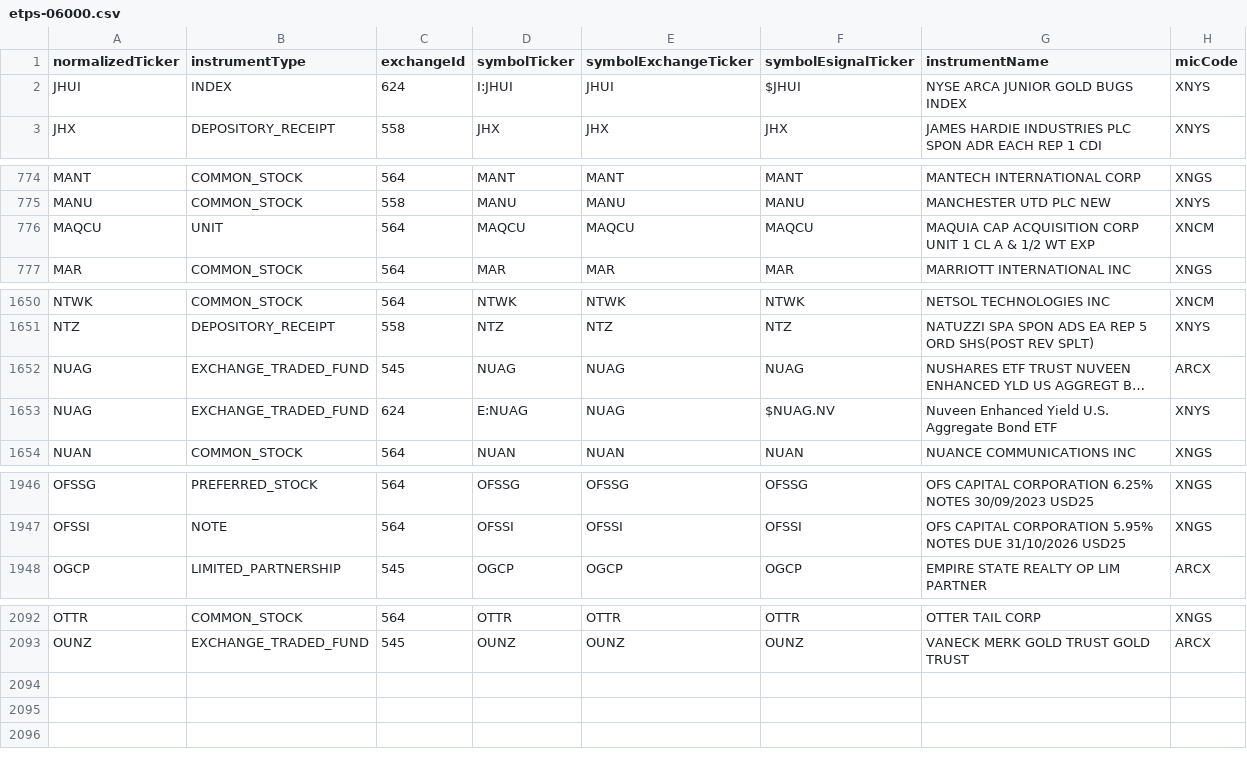
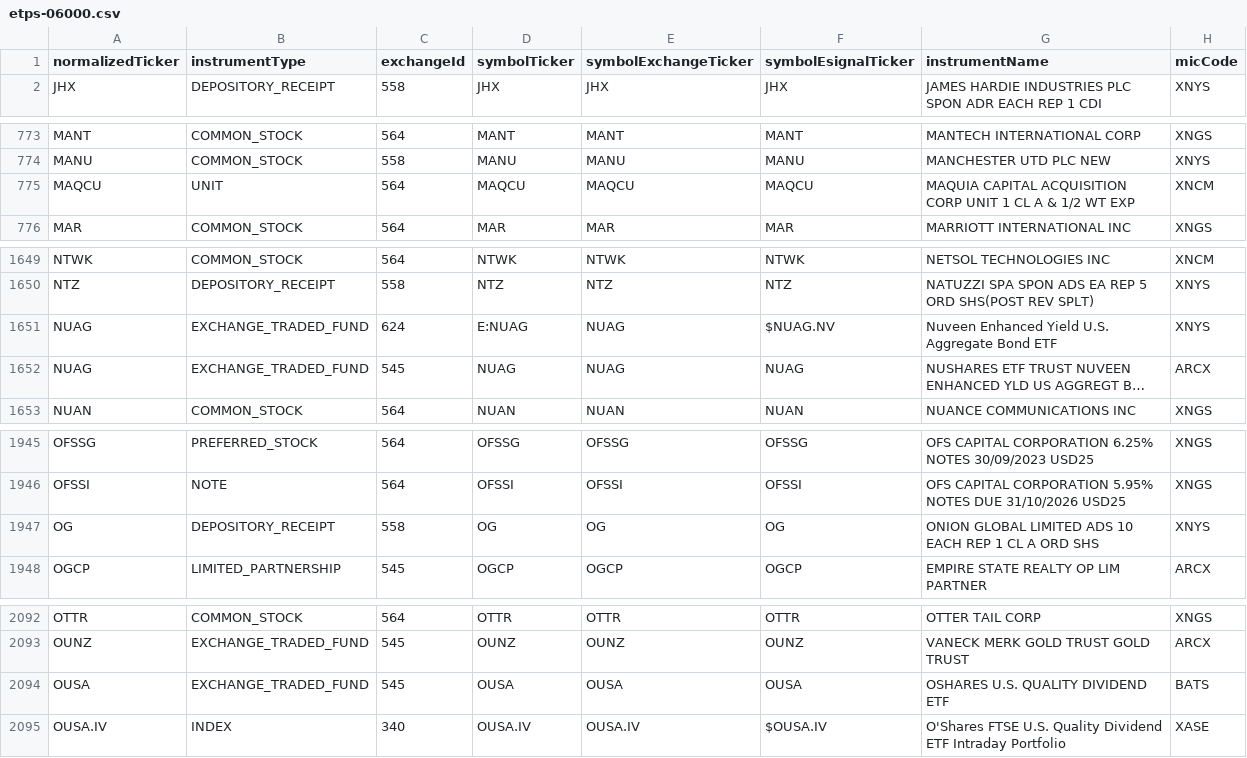
Before and after one commit to haoenhui/nyse-listed-etps, a CSV file: etps-06000.csv, drawn as a sheet; only a part is shown, gaps mark what is left out; long unchanged cells end in …; removed rows and columns are numbered as before the commit, all else as after; the diff names each change by its address in the sheet, - before the commit and + after, or states it on an @@ line.

```diff
--- a/etps-06000.csv
+++ b/etps-06000.csv
-row 2: JHUI | INDEX | 624 | I:JHUI | JHUI | $JHUI | NYSE ARCA JUNIOR GOLD BUGS INDEX | XNYS
-G775 (instrumentName): MAQUIA CAP ACQUISITION CORP…
+G775 (instrumentName): MAQUIA CAPITAL ACQUISITION CORP…
+row 1947: OG | DEPOSITORY_RECEIPT | 558 | OG | OG | OG | ONION GLOBAL LIMITED ADS 10 EACH REP 1 CL A ORD SHS | XNYS
+row 2094: OUSA | EXCHANGE_TRADED_FUND | 545 | OUSA | OUSA | OUSA | OSHARES U.S. QUALITY DIVIDEND ETF | BATS
+row 2095: OUSA.IV | INDEX | 340 | OUSA.IV | OUSA.IV | $OUSA.IV | O'Shares FTSE U.S. Quality Dividend ETF Intraday Portfolio | XASE
```
Also changed, not shown: etps-00000.csv, etps-02000.csv, 3 other files.
